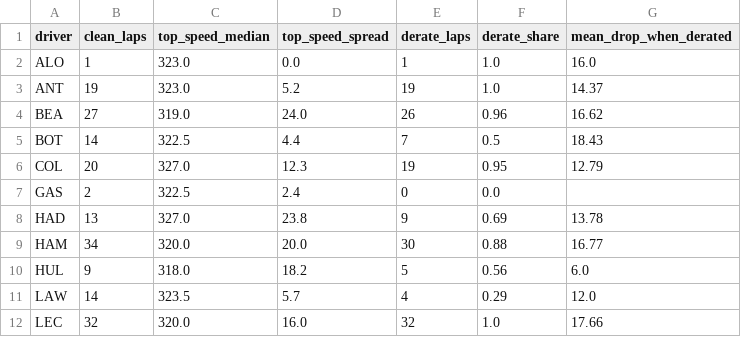
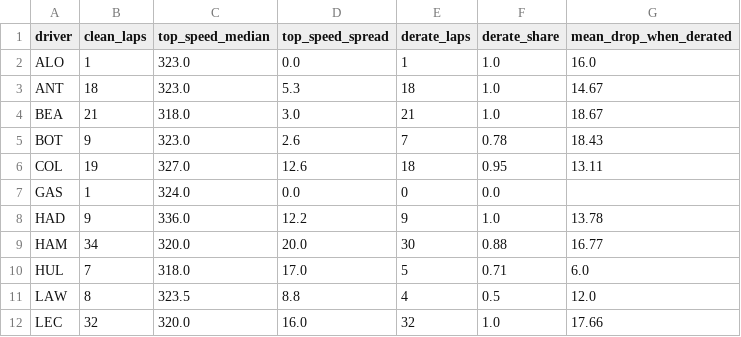
Before and after one commit to Priyanshi507/ers-lens, a CSV file: results/derate_summary.csv, drawn as a sheet; only a part is shown; the diff covers the shown part only.

```diff
--- a/results/derate_summary.csv
+++ b/results/derate_summary.csv
@@ -2,11 +2,11 @@ driver,clean_laps,top_speed_median,top_speed_spread,derate_laps,derate_share,mea
 ALO,1,323.0,0.0,1,1.0,16.0
-ANT,19,323.0,5.2,19,1.0,14.37
-BEA,27,319.0,24.0,26,0.96,16.62
-BOT,14,322.5,4.4,7,0.5,18.43
-COL,20,327.0,12.3,19,0.95,12.79
-GAS,2,322.5,2.4,0,0.0,
-HAD,13,327.0,23.8,9,0.69,13.78
+ANT,18,323.0,5.3,18,1.0,14.67
+BEA,21,318.0,3.0,21,1.0,18.67
+BOT,9,323.0,2.6,7,0.78,18.43
+COL,19,327.0,12.6,18,0.95,13.11
+GAS,1,324.0,0.0,0,0.0,
+HAD,9,336.0,12.2,9,1.0,13.78
 HAM,34,320.0,20.0,30,0.88,16.77
-HUL,9,318.0,18.2,5,0.56,6.0
-LAW,14,323.5,5.7,4,0.29,12.0
+HUL,7,318.0,17.0,5,0.71,6.0
+LAW,8,323.5,8.8,4,0.5,12.0
 LEC,32,320.0,16.0,32,1.0,17.66
```
Also changed, not shown: 18 edited cells elsewhere in this file, results/abstract_figure.csv, results/derate_per_lap.csv, 4 other files.
